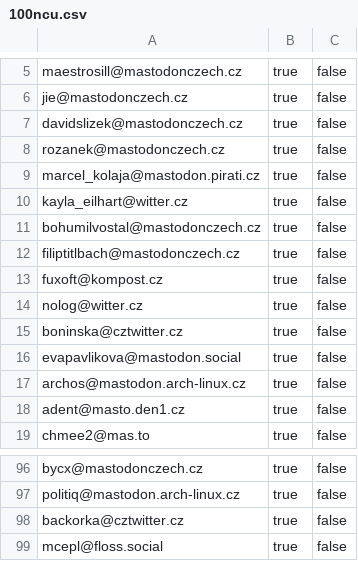
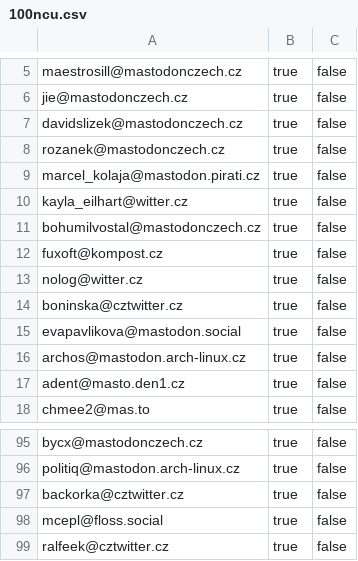
Before and after one commit to maly/mastodonwtfcz, a CSV file: docs/100ncu.csv, drawn as a sheet; only a part is shown, gaps mark what is left out.

```diff
--- a/docs/100ncu.csv
+++ b/docs/100ncu.csv
@@ -11,3 +11,2 @@ kayla_eilhart@witter.cz,true,false,
 bohumilvostal@mastodonczech.cz,true,false,
-filiptitlbach@mastodonczech.cz,true,false,
 fuxoft@kompost.cz,true,false,
@@ -99 +98,2 @@ backorka@cztwitter.cz,true,false,
 mcepl@floss.social,true,false,
+ralfeek@cztwitter.cz,true,false,
```
Also changed, not shown: docs/ncu.csv, 1 other file.
